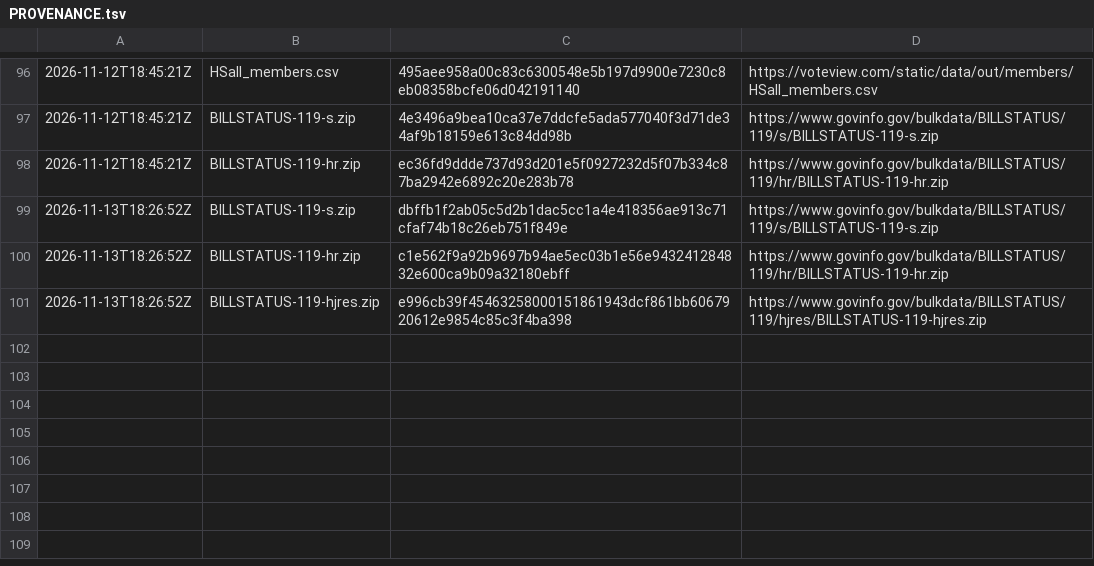
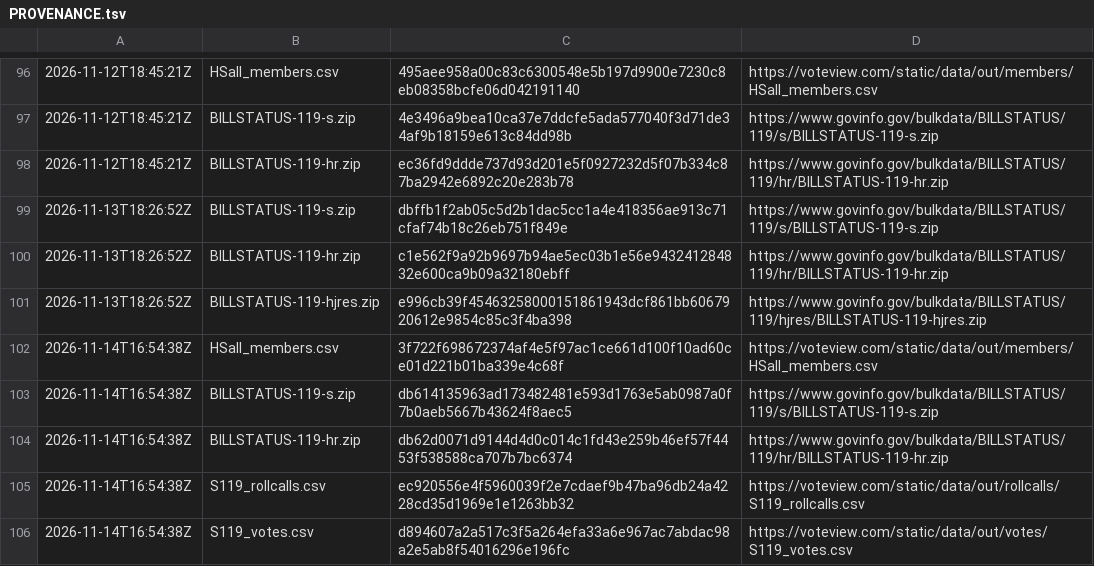
Before and after one commit to safire684-ops/civicalign, a TSV file: data/raw/PROVENANCE.tsv, drawn as a sheet; only a part is shown, gaps mark what is left out.

```diff
--- a/data/raw/PROVENANCE.tsv
+++ b/data/raw/PROVENANCE.tsv
@@ -101 +101,6 @@
 2026-11-13T18:26:52Z	BILLSTATUS-119-hjres.zip	e996cb39f45463258000151861943dcf861bb6067920612e9854c85c3f4ba398	https://www.govinfo.gov/bulkdata/BILLSTATUS/119/hjres/BILLSTATUS-119-hjres.zip
+2026-11-14T16:54:38Z	HSall_members.csv	3f722f698672374af4e5f97ac1ce661d100f10ad60ce01d221b01ba339e4c68f	https://voteview.com/static/data/out/members/HSall_members.csv
+2026-11-14T16:54:38Z	BILLSTATUS-119-s.zip	db614135963ad173482481e593d1763e5ab0987a0f7b0aeb5667b43624f8aec5	https://www.govinfo.gov/bulkdata/BILLSTATUS/119/s/BILLSTATUS-119-s.zip
+2026-11-14T16:54:38Z	BILLSTATUS-119-hr.zip	db62d0071d9144d4d0c014c1fd43e259b46ef57f4453f538588ca707b7bc6374	https://www.govinfo.gov/bulkdata/BILLSTATUS/119/hr/BILLSTATUS-119-hr.zip
+2026-11-14T16:54:38Z	S119_rollcalls.csv	ec920556e4f5960039f2e7cdaef9b47ba96db24a4228cd35d1969e1e1263bb32	https://voteview.com/static/data/out/rollcalls/S119_rollcalls.csv
+2026-11-14T16:54:38Z	S119_votes.csv	d894607a2a517c3f5a264efa33a6e967ac7abdac98a2e5ab8f54016296e196fc	https://voteview.com/static/data/out/votes/S119_votes.csv
```
Also changed, not shown: 11 other files.
